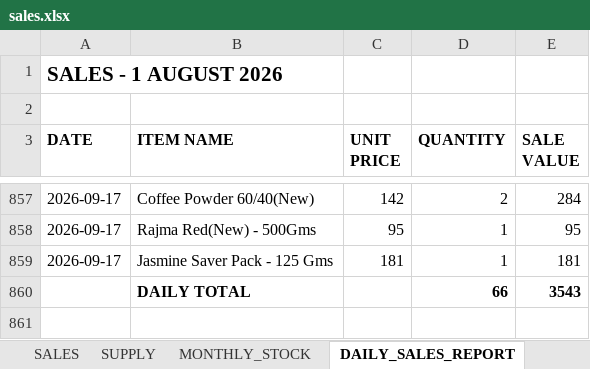
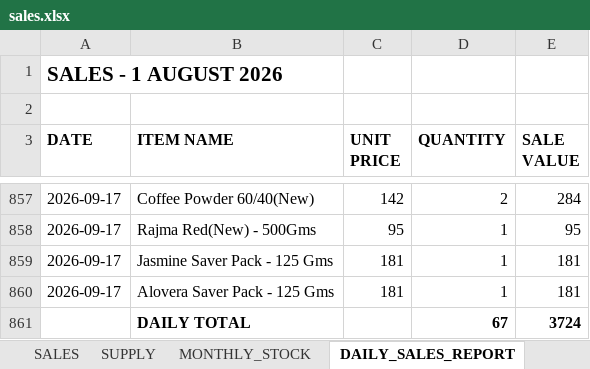
Before and after one commit to suryasai693-lang/daily_sales_website, an Excel workbook: data/sales.xlsx, sheet DAILY_SALES_REPORT, drawn as a sheet; only a part is shown, gaps mark what is left out; values as stored, in another font and other column widths than the file's, no borders; removed rows and columns are numbered as before the commit, all else as after; the diff names each change by its address in the sheet, - before the commit and + after, or states it on an @@ line.

Commit message:
Update sales.xlsx from DailyStock

```diff
--- a/data/sales.xlsx (sheet DAILY_SALES_REPORT)
+++ b/data/sales.xlsx (sheet DAILY_SALES_REPORT)
-row 860:  | DAILY TOTAL |  | 66 | 3543
+row 860: 2026-09-17 | Alovera Saver Pack - 125 Gms | 181 | 1 | 181
+row 861:  | DAILY TOTAL |  | 67 | 3724
```
Also changed, not shown: sheet SALES, sheet MONTHLY_STOCK.
